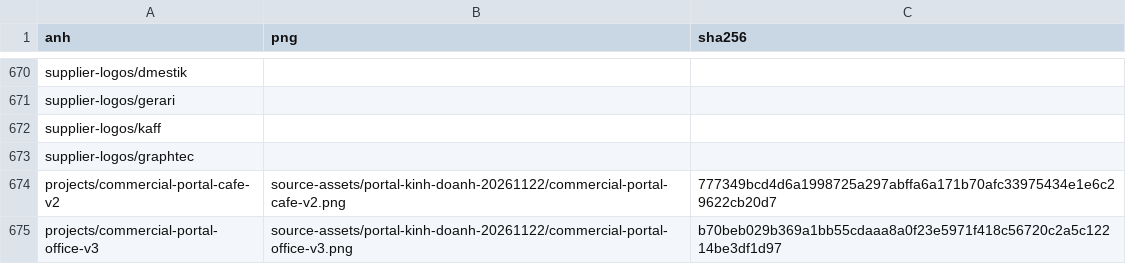
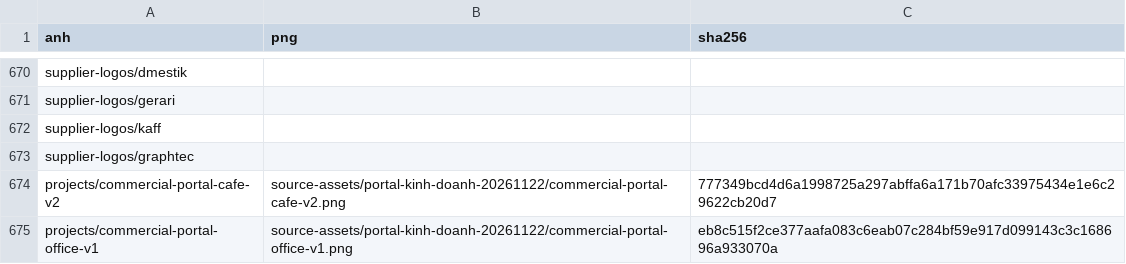
Before and after one commit to advertruongthinh-code/TruongThinhWebsite, a CSV file: docs/operations/png-goc.csv, drawn as a sheet; only a part is shown, gaps mark what is left out.

```diff
--- a/docs/operations/png-goc.csv
+++ b/docs/operations/png-goc.csv
@@ -674,2 +674,2 @@ supplier-logos/graphtec,,
 projects/commercial-portal-cafe-v2,source-assets/portal-kinh-doanh-20261122/commercial-portal-cafe-v2.png,777349bcd4d6a1998725a297abffa6a171b70afc33975434e1e6c29622cb20d7
-projects/commercial-portal-office-v3,source-assets/portal-kinh-doanh-20261122/commercial-portal-office-v3.png,b70beb029b369a1bb55cdaaa8a0f23e5971f418c56720c2a5c12214be3df1d97
+projects/commercial-portal-office-v1,source-assets/portal-kinh-doanh-20261122/commercial-portal-office-v1.png,eb8c515f2ce377aafa083c6eab07c284bf59e917d099143c3c168696a933070a
```
Also changed, not shown: 15 other files.
